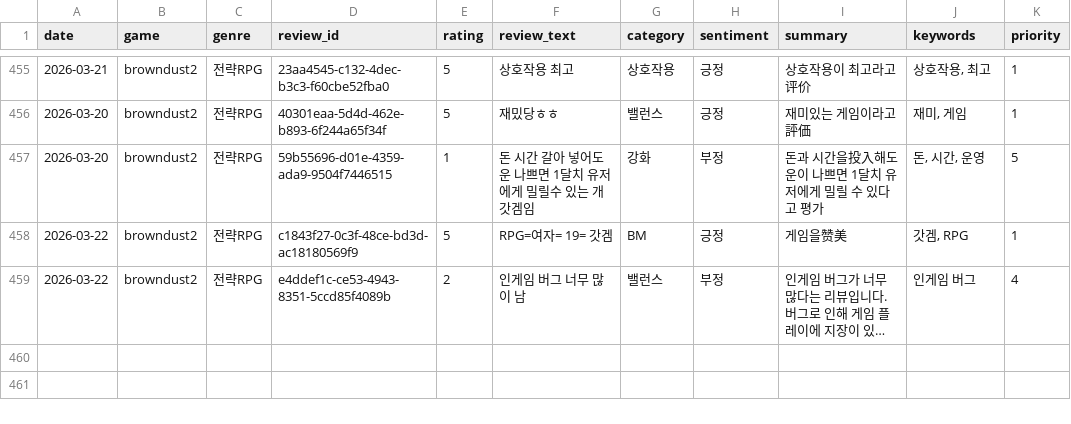
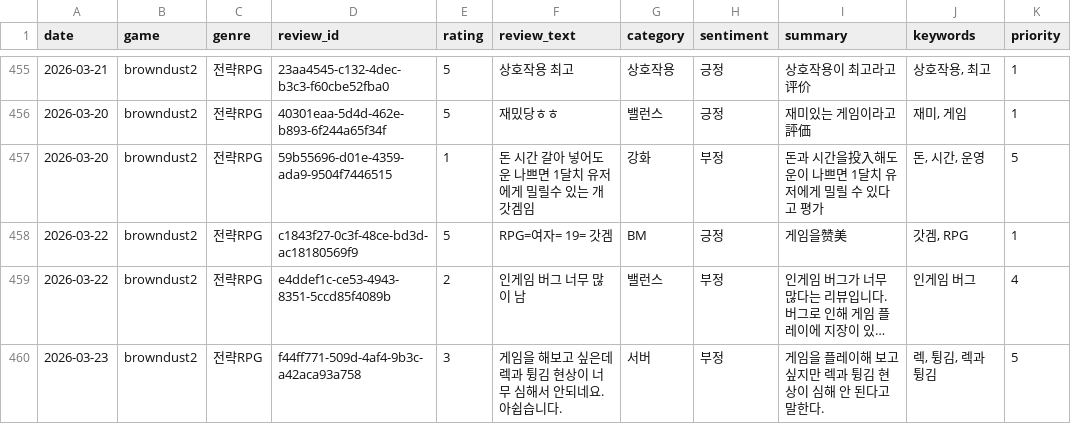
Before and after one commit to roid-eng/game-voc-analyzer, a CSV file: data/reviews.csv, drawn as a sheet; only a part is shown, gaps mark what is left out; long unchanged cells end in …; the diff names each change by its address in the sheet, - before the commit and + after, or states it on an @@ line.

```diff
--- a/data/reviews.csv
+++ b/data/reviews.csv
+row 460: 2026-03-23 | browndust2 | 전략RPG | f44ff771-509d-4af4-9b3c-a42aca93a758 | 3 | 게임을 해보고 싶은데 렉과 튕김 현상이 너무 심해서 안되네요.아쉽습니다. | 서버 | 부정 | 게임을 플레이해 보고 싶지만 렉과 튕김 현상이 심해 안 된다고 말한다. | 렉, 튕김, 렉과 튕김 | 5
```
Also changed, not shown: data/top_issues.csv, 1 other file.
